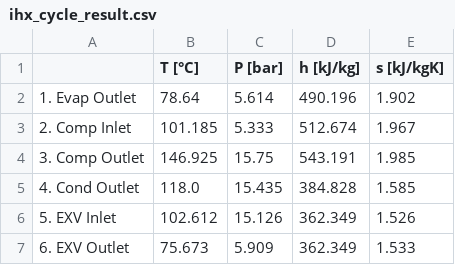
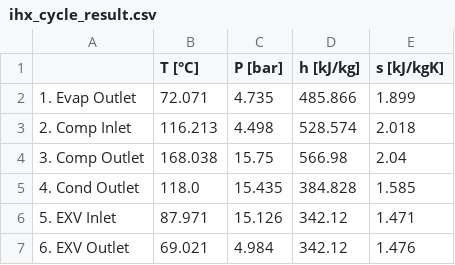
Before and after one commit to JEONMINKIMMM/HTHP_python, a CSV file: results/ihx_cycle_result.csv, drawn as a sheet.

Commit message:
Update ihx_cycle_result.csv

```diff
--- a/results/ihx_cycle_result.csv
+++ b/results/ihx_cycle_result.csv
@@ -1,7 +1,7 @@
 ,T [°C],P [bar],h [kJ/kg],s [kJ/kgK]
-1. Evap Outlet,78.64,5.614,490.196,1.902
-2. Comp Inlet,101.185,5.333,512.674,1.967
-3. Comp Outlet,146.925,15.75,543.191,1.985
+1. Evap Outlet,72.071,4.735,485.866,1.899
+2. Comp Inlet,116.213,4.498,528.574,2.018
+3. Comp Outlet,168.038,15.75,566.98,2.04
 4. Cond Outlet,118.0,15.435,384.828,1.585
-5. EXV Inlet,102.612,15.126,362.349,1.526
-6. EXV Outlet,75.673,5.909,362.349,1.533
+5. EXV Inlet,87.971,15.126,342.12,1.471
+6. EXV Outlet,69.021,4.984,342.12,1.476
```
